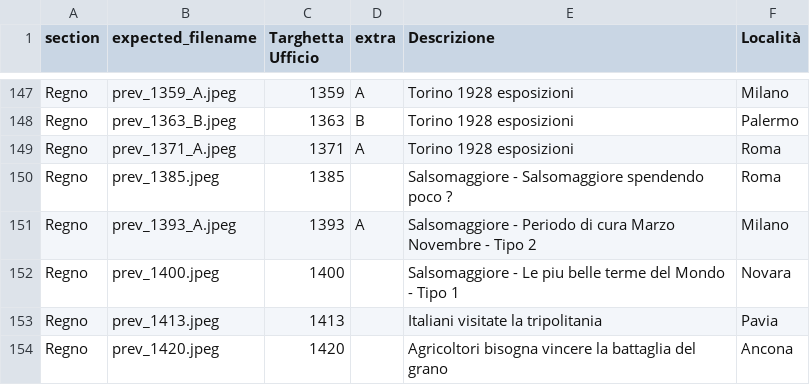
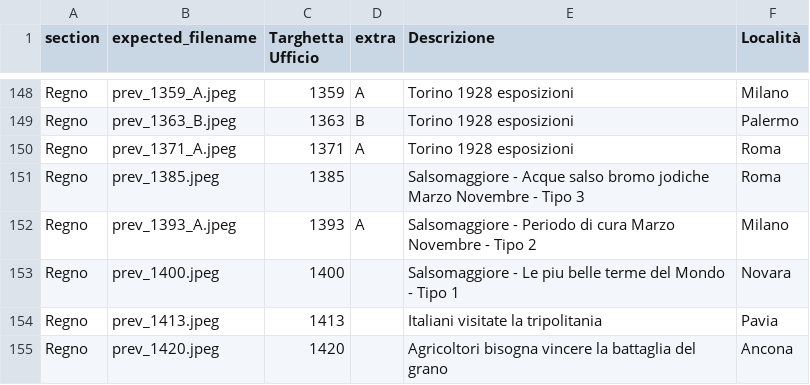
Before and after one commit to francyphil/francyphil.github.io, a CSV file: missing_images.csv, drawn as a sheet; only a part is shown, gaps mark what is left out; the diff covers the shown part only.

```diff
--- a/missing_images.csv
+++ b/missing_images.csv
@@ -149,3 +150,3 @@ Regno,prev_1363_B.jpeg,1363,B,Torino 1928 esposizioni,Palermo
 Regno,prev_1371_A.jpeg,1371,A,Torino 1928 esposizioni,Roma
-Regno,prev_1385.jpeg,1385,,Salsomaggiore - Salsomaggiore spendendo poco ? ,Roma
+Regno,prev_1385.jpeg,1385,,Salsomaggiore - Acque salso bromo jodiche Marzo Novembre - Tipo 3,Roma
 Regno,prev_1393_A.jpeg,1393,A,Salsomaggiore - Periodo di cura Marzo Novembre - Tipo 2,Milano
```
Also changed, not shown: 5 added rows and 6 edited cells elsewhere in this file, 5 other files.
